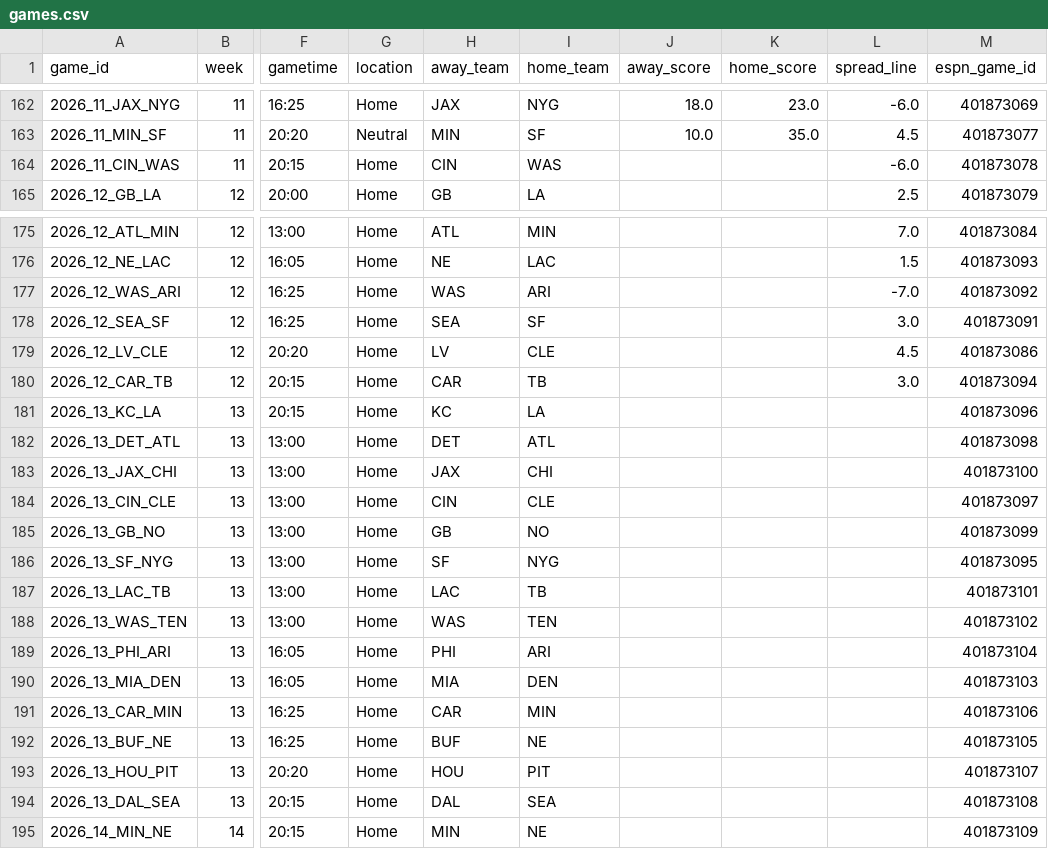
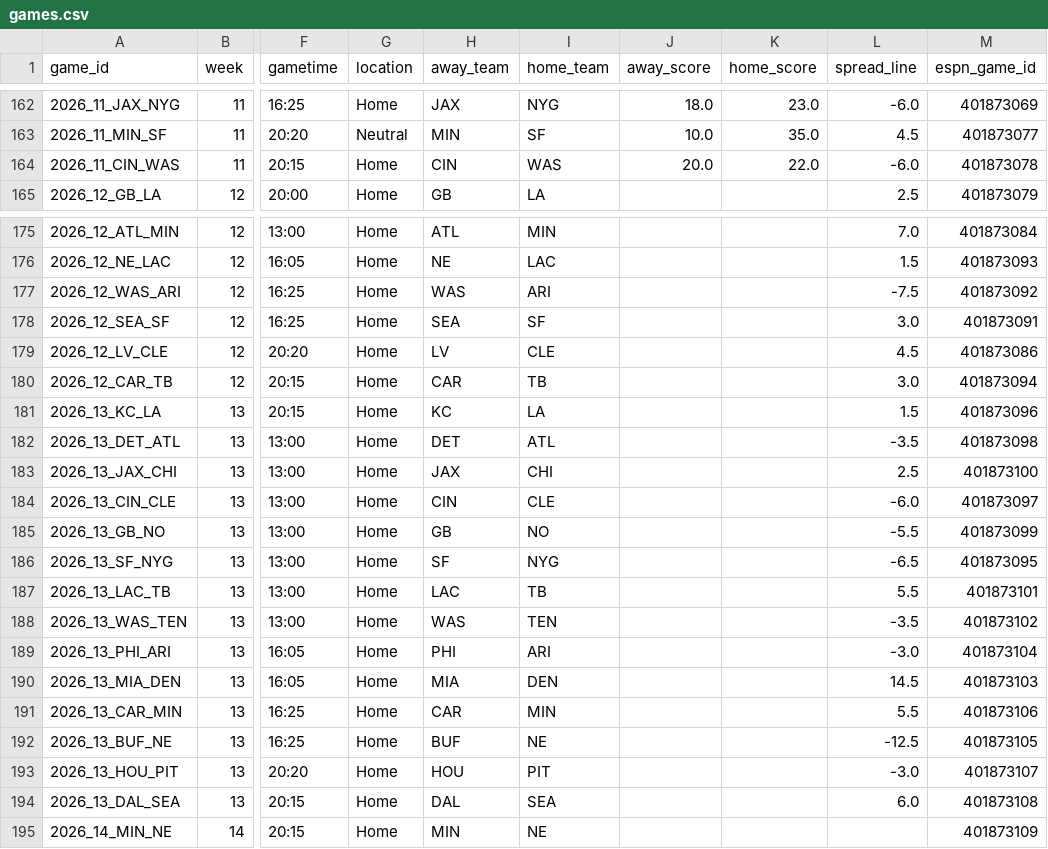
Before and after one commit to jasondchew/nfl-derby-26-27, a CSV file: data/games.csv, drawn as a sheet; only a part is shown, gaps mark what is left out; the diff names each change by its address in the sheet, - before the commit and + after, or states it on an @@ line.

```diff
--- a/data/games.csv
+++ b/data/games.csv
-J164 (away_score): (empty)
+J164 (away_score): 20.0
-K164 (home_score): (empty)
+K164 (home_score): 22.0
-L177 (spread_line): -7.0
+L177 (spread_line): -7.5
-L181 (spread_line): (empty)
+L181 (spread_line): 1.5
-L182 (spread_line): (empty)
+L182 (spread_line): -3.5
-L183 (spread_line): (empty)
+L183 (spread_line): 2.5
-L184 (spread_line): (empty)
+L184 (spread_line): -6.0
-L185 (spread_line): (empty)
+L185 (spread_line): -5.5
-L186 (spread_line): (empty)
+L186 (spread_line): -6.5
-L187 (spread_line): (empty)
+L187 (spread_line): 5.5
-L188 (spread_line): (empty)
+L188 (spread_line): -3.5
-L189 (spread_line): (empty)
+L189 (spread_line): -3.0
-L190 (spread_line): (empty)
+L190 (spread_line): 14.5
-L191 (spread_line): (empty)
+L191 (spread_line): 5.5
-L192 (spread_line): (empty)
+L192 (spread_line): -12.5
-L193 (spread_line): (empty)
+L193 (spread_line): -3.0
-L194 (spread_line): (empty)
+L194 (spread_line): 6.0
```
Also changed, not shown: 1 other file.
